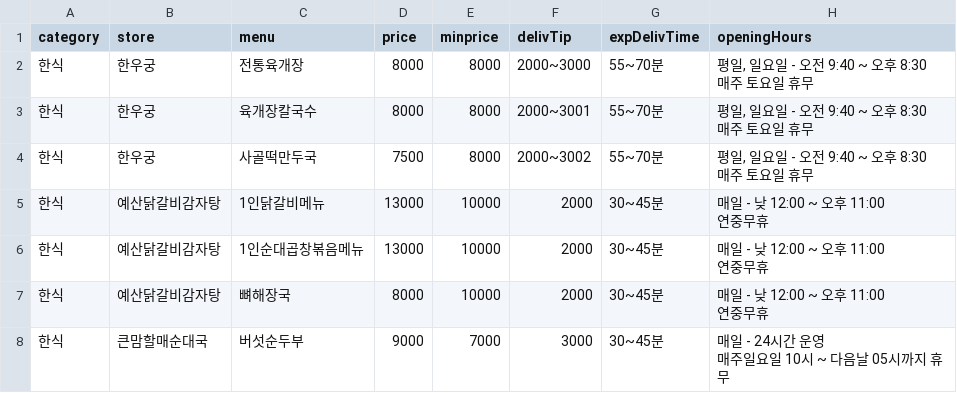
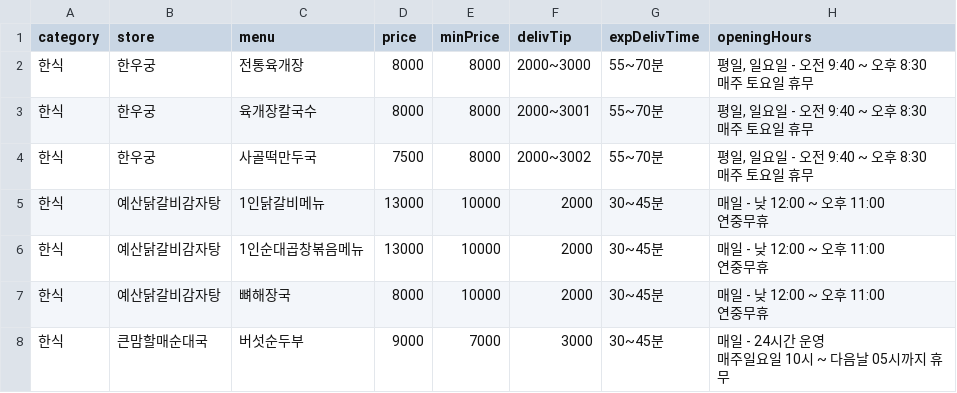
Before and after one commit to matmang/halfdelivery_api, a CSV file: db3utf-8.csv, drawn as a sheet; only a part is shown.

```diff
--- a/db3utf-8.csv
+++ b/db3utf-8.csv
@@ -1,2 +1,2 @@
-category,store,menu,price,minprice,delivTip,expDelivTime,openingHours
+category,store,menu,price,minPrice,delivTip,expDelivTime,openingHours
 한식,한우궁,전통육개장,8000,8000,2000~3000,55~70분,"평일, 일요일 - 오전 9:40 ~ 오후 8:30
```
Also changed, not shown: 12 other files.
